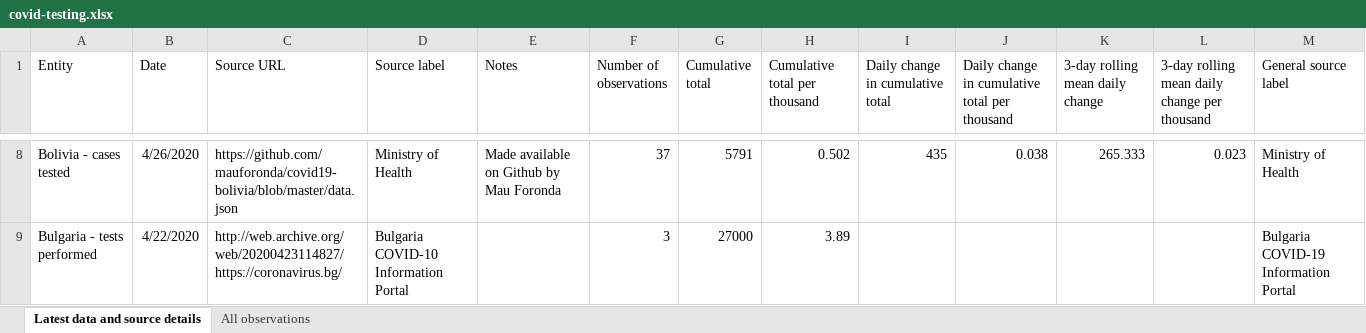
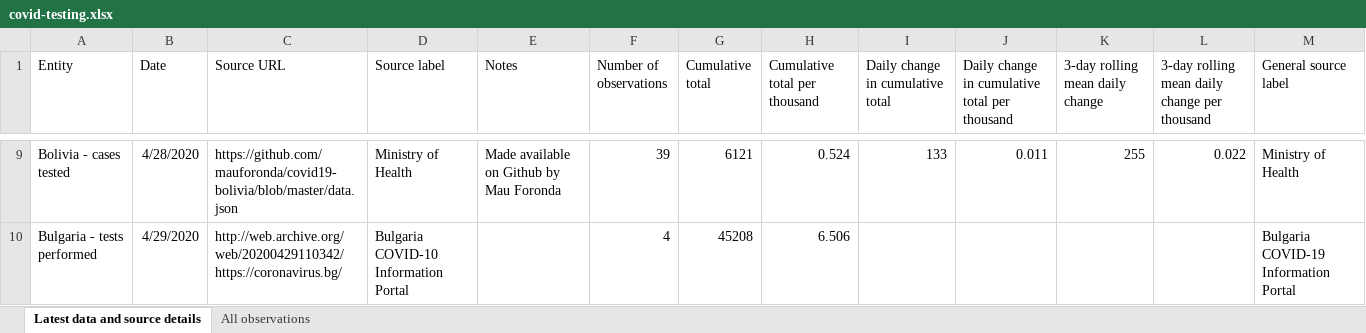
Before and after one commit to alainrochette/COVID19-Graphs, an Excel workbook: testing/covid-testing.xlsx, sheet Latest data and source details, drawn as a sheet; only a part is shown, gaps mark what is left out; values as stored, in another font and other column widths than the file's, no borders; table styles not drawn; addresses are those after the commit; the diff covers the shown part only; the diff names each change by its address in the sheet, - before the commit and + after, or states it on an @@ line.

```diff
--- a/testing/covid-testing.xlsx (sheet Latest data and source details)
+++ b/testing/covid-testing.xlsx (sheet Latest data and source details)
-B9 (Date): 4/26/2020
+B9 (Date): 4/28/2020
-F9 (Number of observations): 37
+F9 (Number of observations): 39
-G9 (Cumulative total): 5791
+G9 (Cumulative total): 6121
-H9 (Cumulative total per thousand): 0.502
+H9 (Cumulative total per thousand): 0.524
-I9 (Daily change in cumulative total): 435
+I9 (Daily change in cumulative total): 133
-J9: 0.038
+J9: 0.011
-K9 (3-day rolling mean daily change): 265.333
+K9 (3-day rolling mean daily change): 255
-L9: 0.023
+L9: 0.022
-B10 (Date): 4/22/2020
+B10 (Date): 4/29/2020
-C10 (Source URL): http://web.archive.org/web/20200423114827/https://coronavirus.bg/
+C10 (Source URL): http://web.archive.org/web/20200429110342/https://coronavirus.bg/
-F10 (Number of observations): 3
+F10 (Number of observations): 4
-G10 (Cumulative total): 27000
+G10 (Cumulative total): 45208
-H10 (Cumulative total per thousand): 3.89
+H10 (Cumulative total per thousand): 6.506
```
Also changed, not shown: 11 added rows, 8 removed rows and 549 edited cells elsewhere in this sheet, sheet All observations, 23 other files.
